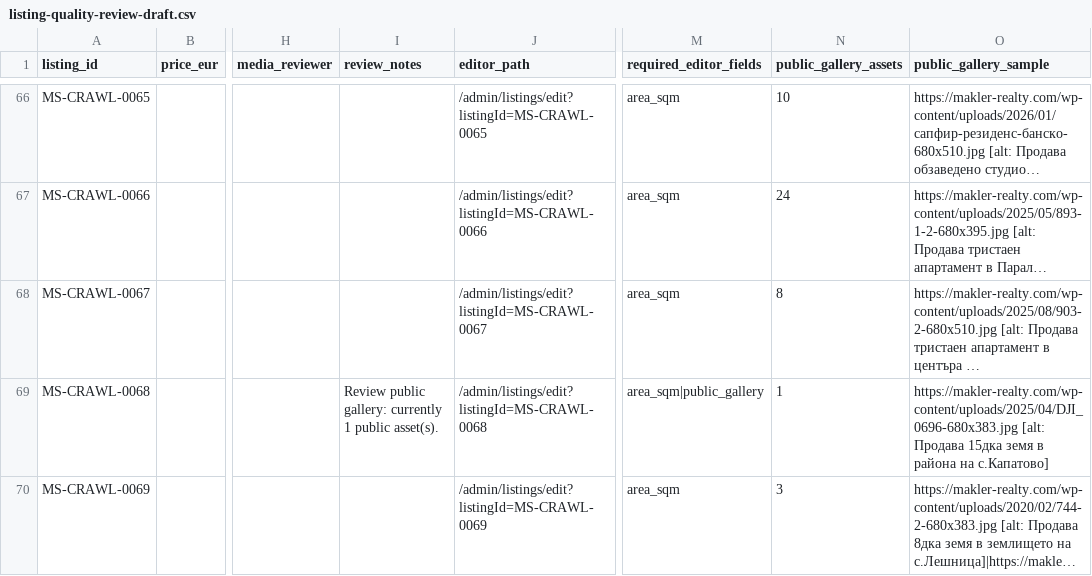
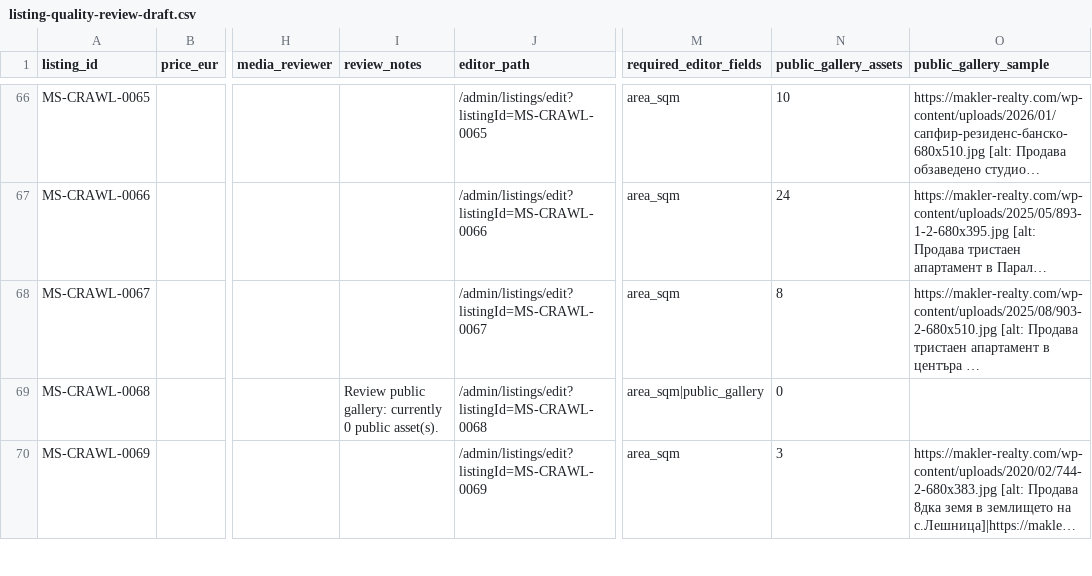
Before and after one commit to ms-realty/ms-realty, a CSV file: production/data/listing-quality-review-draft.csv, drawn as a sheet; only a part is shown, gaps mark what is left out; long unchanged cells end in …; the diff covers the shown part only; the diff names each change by its address in the sheet, - before the commit and + after, or states it on an @@ line.

```diff
--- a/production/data/listing-quality-review-draft.csv
+++ b/production/data/listing-quality-review-draft.csv
-I69 (review_notes): …gallery: currently 1 public asset(s).
+I69 (review_notes): …gallery: currently 0 public asset(s).
-N69 (public_gallery_assets): 1
+N69 (public_gallery_assets): 0
-O69 (public_gallery_sample): https://makler-realty.com/wp-content/uploads/2025/04/DJI_0696-680x383.jpg [alt: Продава 15дка земя в района на с.Капатово]
+O69 (public_gallery_sample): (empty)
```
Also changed, not shown: 12 edited cells elsewhere in this file, 18 other files.
